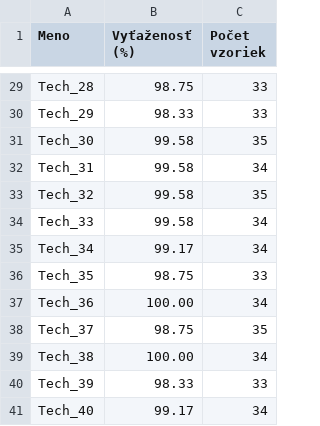
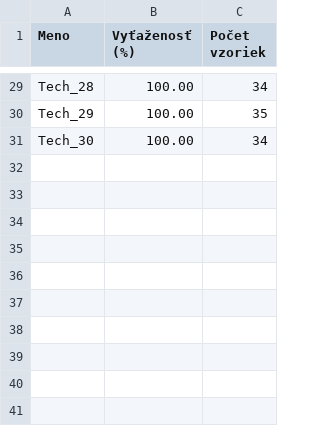
Before and after one commit to DanielMikolas/SemCimrak, a CSV file: technicians_stats.csv, drawn as a sheet; only a part is shown, gaps mark what is left out; removed rows and columns are numbered as before the commit, all else as after; the diff covers the shown part only; the diff names each change by its address in the sheet, - before the commit and + after, or states it on an @@ line.

```diff
--- a/technicians_stats.csv
+++ b/technicians_stats.csv
-B29 (Vyťaženosť (%)): 98.75
+B29 (Vyťaženosť (%)): 100.00
-C29 (Počet vzoriek): 33
+C29 (Počet vzoriek): 34
-B30 (Vyťaženosť (%)): 98.33
+B30 (Vyťaženosť (%)): 100.00
-C30 (Počet vzoriek): 33
+C30 (Počet vzoriek): 35
-row 31: Tech_30 | 99.58 | 35
-row 32: Tech_31 | 99.58 | 34
-row 33: Tech_32 | 99.58 | 35
-row 34: Tech_33 | 99.58 | 34
-row 35: Tech_34 | 99.17 | 34
-row 36: Tech_35 | 98.75 | 33
-A31 (Meno): Tech_36
+A31 (Meno): Tech_30
-row 38: Tech_37 | 98.75 | 35
-row 39: Tech_38 | 100.00 | 34
-row 40: Tech_39 | 98.33 | 33
-row 41: Tech_40 | 99.17 | 34
```
Also changed, not shown: 36 edited cells elsewhere in this file, samples.csv, 3 other files.
